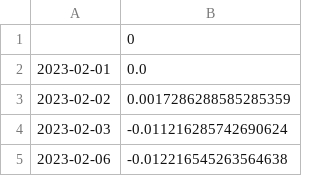
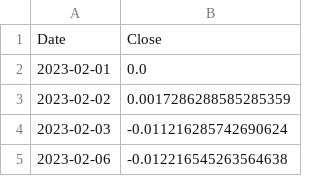
Before and after one commit to LuccaPereiraMartins/KMeans-Portfolio-Clustering, a CSV file: processed_data/portfolio_3_daily_change.csv, drawn as a sheet; only a part is shown.

```diff
--- a/processed_data/portfolio_3_daily_change.csv
+++ b/processed_data/portfolio_3_daily_change.csv
@@ -1,2 +1,2 @@
-,0
+Date,Close
 2023-02-01,0.0
```
Also changed, not shown: raw_data/FTSE250_ticker_daily_change.csv, 4 other files.
